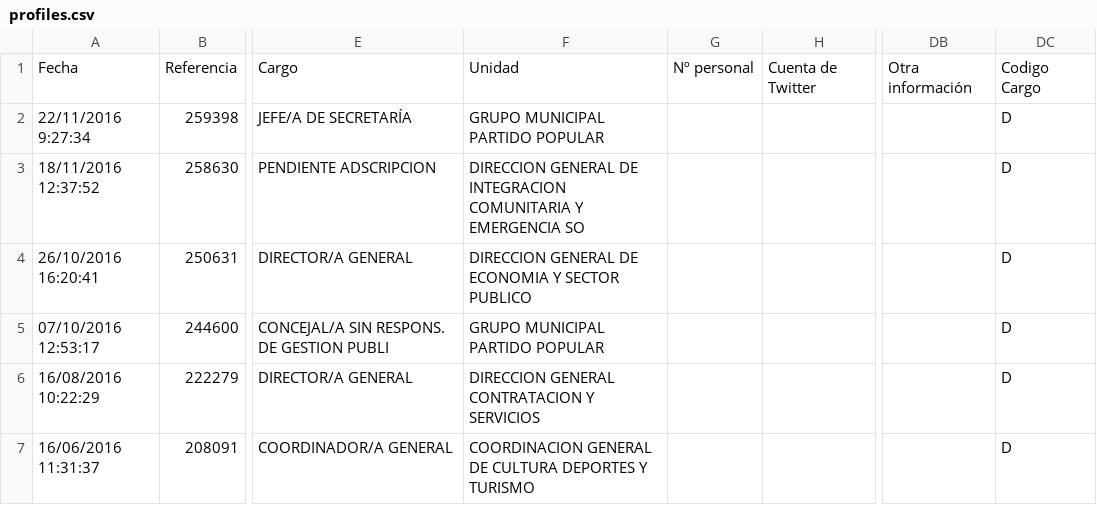
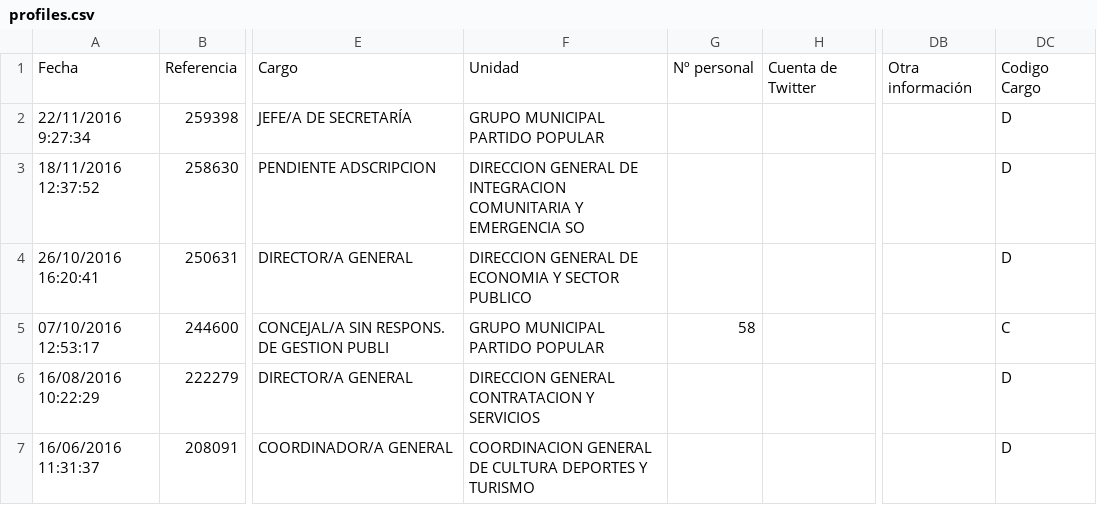
Before and after one commit to wairbut-m2c/transparencia, a CSV file: import-data/profiles.csv, drawn as a sheet; only a part is shown, gaps mark what is left out; the diff names each change by its address in the sheet, - before the commit and + after, or states it on an @@ line.

Commit message:
Fixes issue with councillor

```diff
--- a/import-data/profiles.csv
+++ b/import-data/profiles.csv
-G5: (empty)
+G5: 58
-DC5: D
+DC5: C
```
